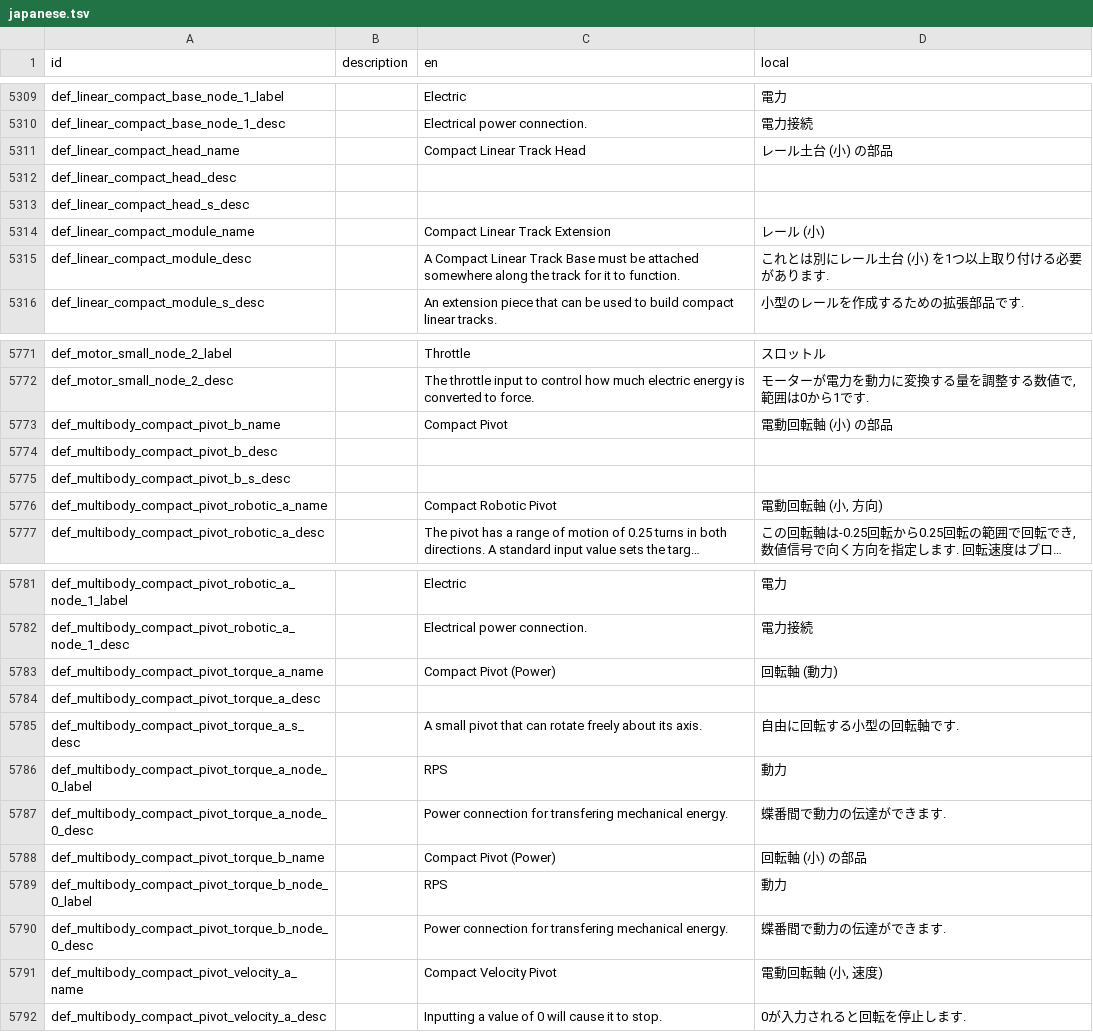
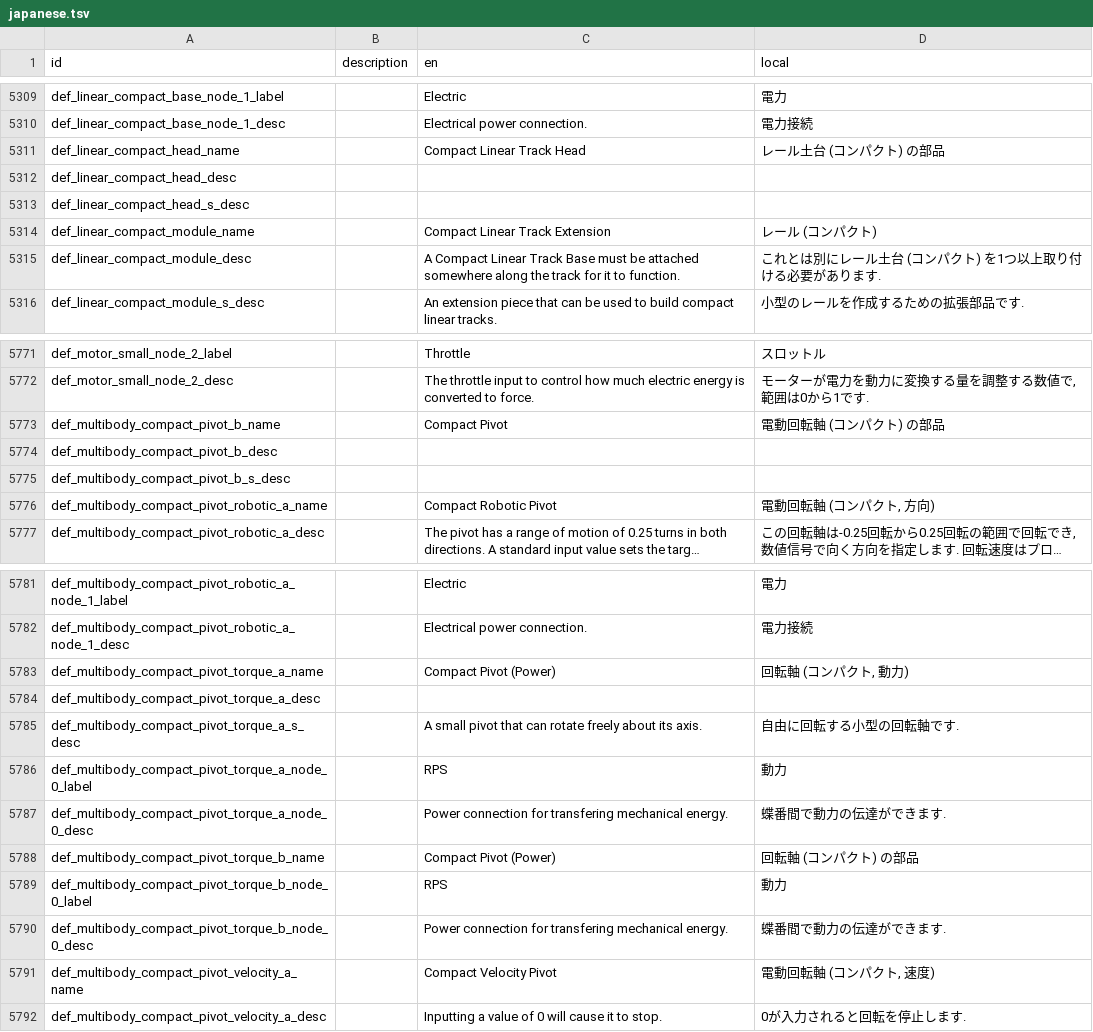
Before and after one commit to Gakuto1112/Stormworks-JapaneseTranslation, a TSV file: src/japanese.tsv, drawn as a sheet; only a part is shown, gaps mark what is left out; long unchanged cells end in …; the diff covers the shown part only; the diff names each change by its address in the sheet, - before the commit and + after, or states it on an @@ line.

Commit message:
「Compact」の訳を「小」から「コンパクト」に変更

```diff
--- a/src/japanese.tsv
+++ b/src/japanese.tsv
-D5311 (local): レール土台 (小) の部品
+D5311 (local): レール土台 (コンパクト) の部品
-D5314 (local): レール (小)
+D5314 (local): レール (コンパクト)
-D5315 (local): これとは別にレール土台 (小) を1つ以上取り付ける必要があります.
+D5315 (local): これとは別にレール土台 (コンパクト) を1つ以上取り付ける必要があります.
-D5773 (local): 電動回転軸 (小) の部品
+D5773 (local): 電動回転軸 (コンパクト) の部品
-D5776 (local): 電動回転軸 (小, 方向)
+D5776 (local): 電動回転軸 (コンパクト, 方向)
-D5783 (local): 回転軸 (動力)
+D5783 (local): 回転軸 (コンパクト, 動力)
-D5788 (local): 回転軸 (小) の部品
+D5788 (local): 回転軸 (コンパクト) の部品
-D5791 (local): 電動回転軸 (小, 速度)
+D5791 (local): 電動回転軸 (コンパクト, 速度)
```
Also changed, not shown: 2 edited cells elsewhere in this file.
